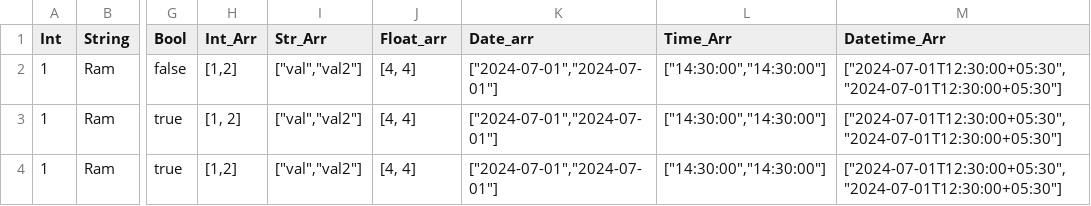
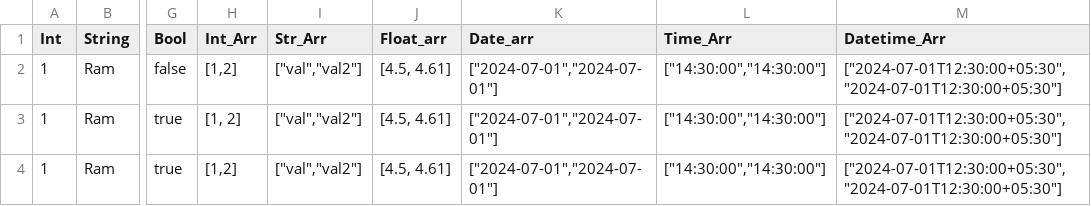
Before and after one commit to mainlycricket/CSV_App, a CSV file: data/TypeTest.csv, drawn as a sheet; only a part is shown, gaps mark what is left out; the diff names each change by its address in the sheet, - before the commit and + after, or states it on an @@ line.

```diff
--- a/data/TypeTest.csv
+++ b/data/TypeTest.csv
-J2:J4 (Float_arr): [4, 4]
+J2:J4 (Float_arr): [4.5, 4.61]
```
Also changed, not shown: 14 other files.
